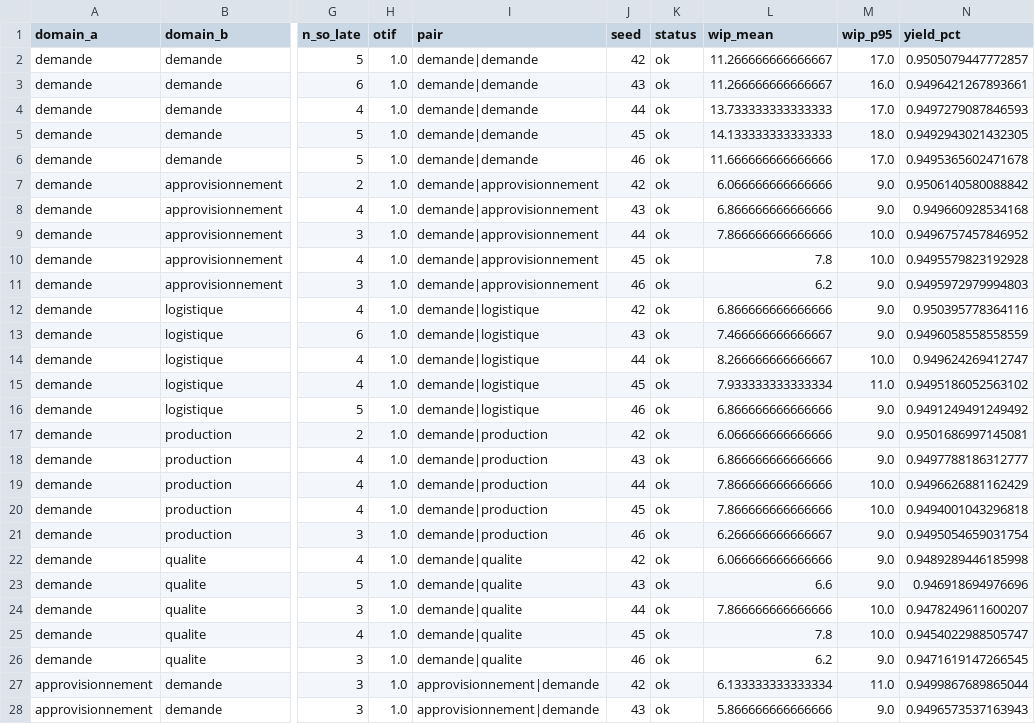
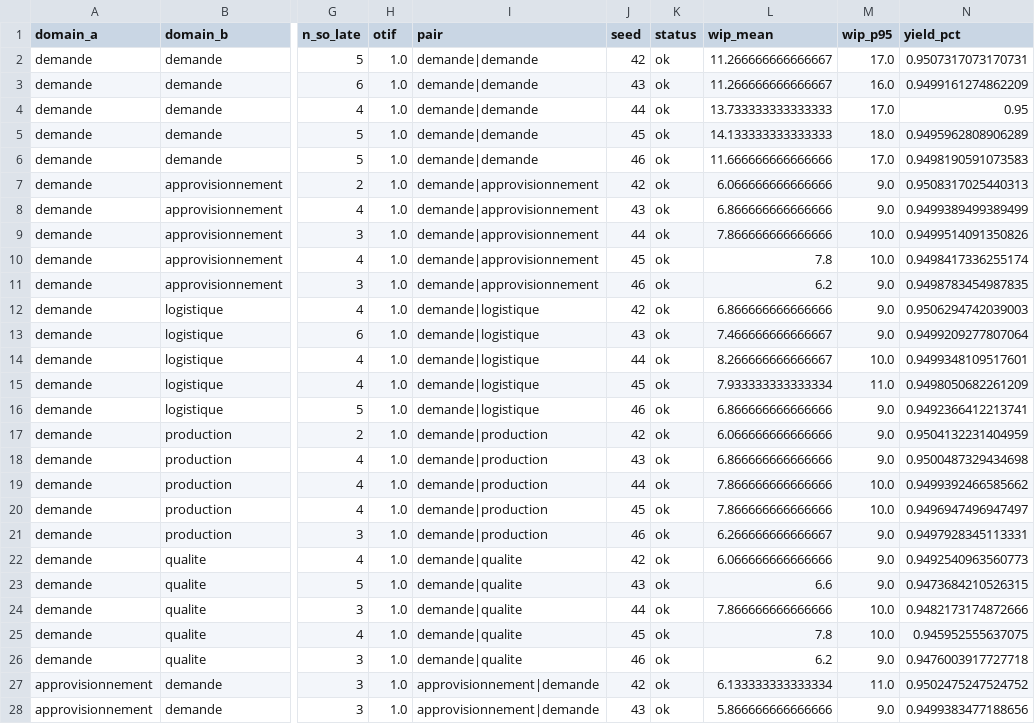
Before and after one commit to redatazi71/Pilotage-flux, a CSV file: docs/domain_pair_runs.csv, drawn as a sheet; only a part is shown, gaps mark what is left out; the diff covers the shown part only; the diff names each change by its address in the sheet, - before the commit and + after, or states it on an @@ line.

```diff
--- a/docs/domain_pair_runs.csv
+++ b/docs/domain_pair_runs.csv
-N2 (yield_pct): 0.9505079447772857
+N2 (yield_pct): 0.9507317073170731
-N3 (yield_pct): 0.9496421267893661
+N3 (yield_pct): 0.9499161274862209
-N4 (yield_pct): 0.9497279087846593
+N4 (yield_pct): 0.95
-N5 (yield_pct): 0.9492943021432305
+N5 (yield_pct): 0.9495962808906289
-N6 (yield_pct): 0.9495365602471678
+N6 (yield_pct): 0.9498190591073583
-N7 (yield_pct): 0.9506140580088842
+N7 (yield_pct): 0.9508317025440313
-N8 (yield_pct): 0.949660928534168
+N8 (yield_pct): 0.9499389499389499
-N9 (yield_pct): 0.9496757457846952
+N9 (yield_pct): 0.9499514091350826
-N10 (yield_pct): 0.9495579823192928
+N10 (yield_pct): 0.9498417336255174
-N11 (yield_pct): 0.9495972979994803
+N11 (yield_pct): 0.9498783454987835
-N12 (yield_pct): 0.950395778364116
+N12 (yield_pct): 0.9506294742039003
-N13 (yield_pct): 0.9496058558558559
+N13 (yield_pct): 0.9499209277807064
-N14 (yield_pct): 0.949624269412747
+N14 (yield_pct): 0.9499348109517601
-N15 (yield_pct): 0.9495186052563102
+N15 (yield_pct): 0.9498050682261209
-N16 (yield_pct): 0.9491249491249492
+N16 (yield_pct): 0.9492366412213741
-N17 (yield_pct): 0.9501686997145081
+N17 (yield_pct): 0.9504132231404959
-N18 (yield_pct): 0.9497788186312777
+N18 (yield_pct): 0.9500487329434698
-N19 (yield_pct): 0.9496626881162429
+N19 (yield_pct): 0.9499392466585662
-N20 (yield_pct): 0.9494001043296818
+N20 (yield_pct): 0.9496947496947497
-N21 (yield_pct): 0.9495054659031754
+N21 (yield_pct): 0.9497928345113331
-N22 (yield_pct): 0.9489289446185998
+N22 (yield_pct): 0.9492540963560773
-N23 (yield_pct): 0.946918694976696
+N23 (yield_pct): 0.9473684210526315
-N24 (yield_pct): 0.9478249611600207
+N24 (yield_pct): 0.9482173174872666
-N25 (yield_pct): 0.9454022988505747
+N25 (yield_pct): 0.945952555637075
-N26 (yield_pct): 0.9471619147266545
+N26 (yield_pct): 0.9476003917727718
-N27 (yield_pct): 0.9499867689865044
+N27 (yield_pct): 0.9502475247524752
-N28 (yield_pct): 0.9496573537163943
+N28 (yield_pct): 0.9499383477188656
```
Also changed, not shown: 98 edited cells elsewhere in this file, 3 other files.
